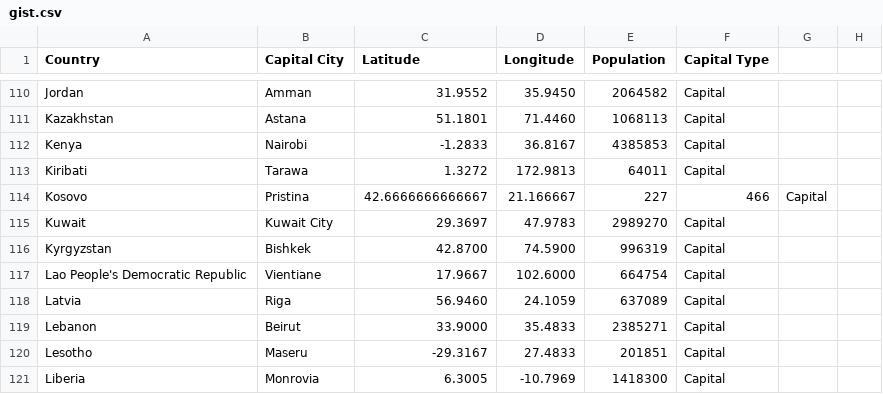
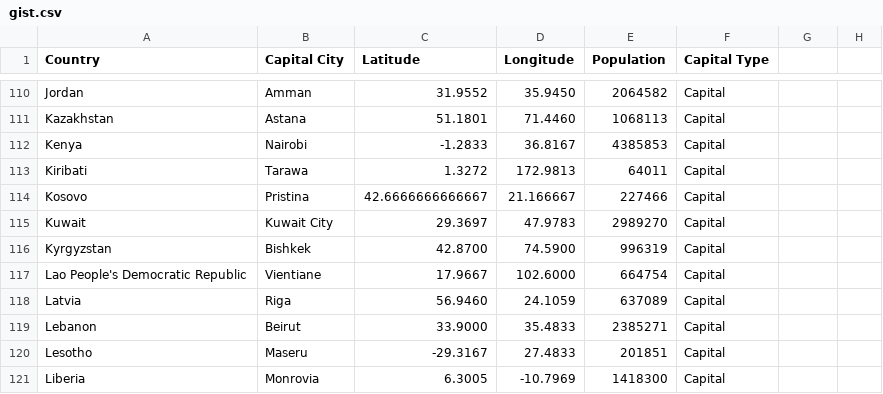
Before and after one commit to alex-molnar/capitale, a CSV file: gist.csv, drawn as a sheet; only a part is shown, gaps mark what is left out.

```diff
--- a/gist.csv
+++ b/gist.csv
@@ -113,3 +113,3 @@ Kenya,Nairobi,-1.2833,36.8167,4385853,Capital
 Kiribati,Tarawa,1.3272,172.9813,64011,Capital
-Kosovo,Pristina,42.6666666666667,21.166667,227,466,Capital
+Kosovo,Pristina,42.6666666666667,21.166667,227466,Capital
 Kuwait,Kuwait City,29.3697,47.9783,2989270,Capital
```
Also changed, not shown: 6 other files.
